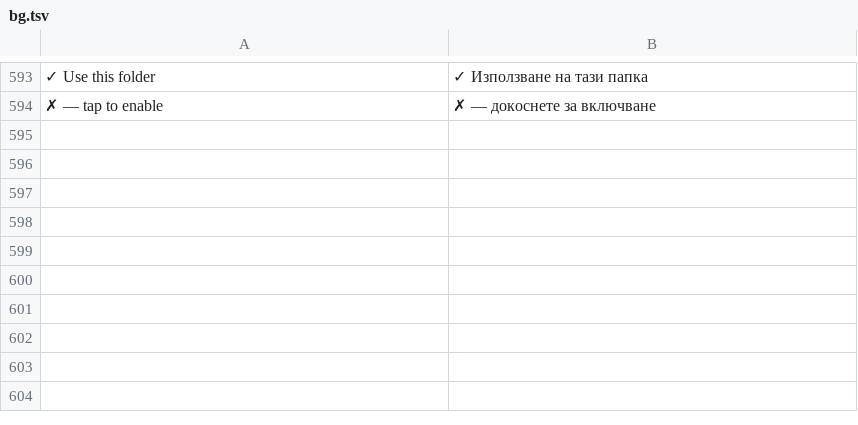
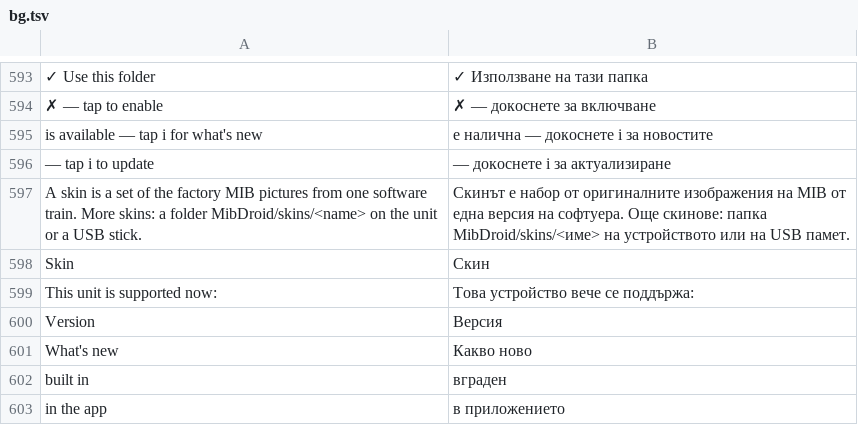
Before and after one commit to LazarC11/TheCarLauncher, a TSV file: app/src/main/assets/lang/bg.tsv, drawn as a sheet; only a part is shown, gaps mark what is left out; the diff names each change by its address in the sheet, - before the commit and + after, or states it on an @@ line.

```diff
--- a/app/src/main/assets/lang/bg.tsv
+++ b/app/src/main/assets/lang/bg.tsv
+row 595: is available — tap i for what's new | е налична — докоснете i за новостите
+row 596: — tap i to update | — докоснете i за актуализиране
+row 597: A skin is a set of the factory MIB pictures from one software train. More skins: a folder MibDroid/skins/<name> on the unit or a USB stick. | Скинът е набор от оригиналните изображения на MIB от една версия на софтуера. Още скинове: папка MibDroid/skins/<име> на устройството или на USB памет.
+row 598: Skin | Скин
+row 599: This unit is supported now: | Това устройство вече се поддържа:
+row 600: Version | Версия
+row 601: What's new | Какво ново
+row 602: built in | вграден
+row 603: in the app | в приложението
```
Also changed, not shown: app/src/main/assets/lang/el.tsv, app/src/main/assets/lang/fr.tsv, 30 other files.
